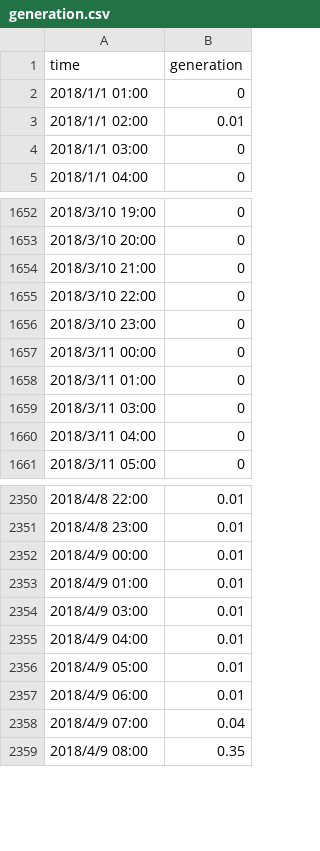
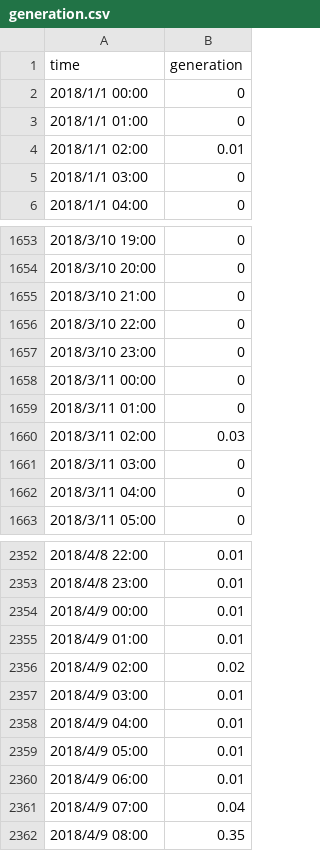
Before and after one commit to linzh0205/DSAI-HW3, a CSV file: data/generation.csv, drawn as a sheet; only a part is shown, gaps mark what is left out; the diff names each change by its address in the sheet, - before the commit and + after, or states it on an @@ line.

```diff
--- a/data/generation.csv
+++ b/data/generation.csv
+row 2: 2018/1/1 00:00 | 0
+row 1660: 2018/3/11 02:00 | 0.03
+row 2356: 2018/4/9 02:00 | 0.02
```
Also changed, not shown: data/consumption.csv.
